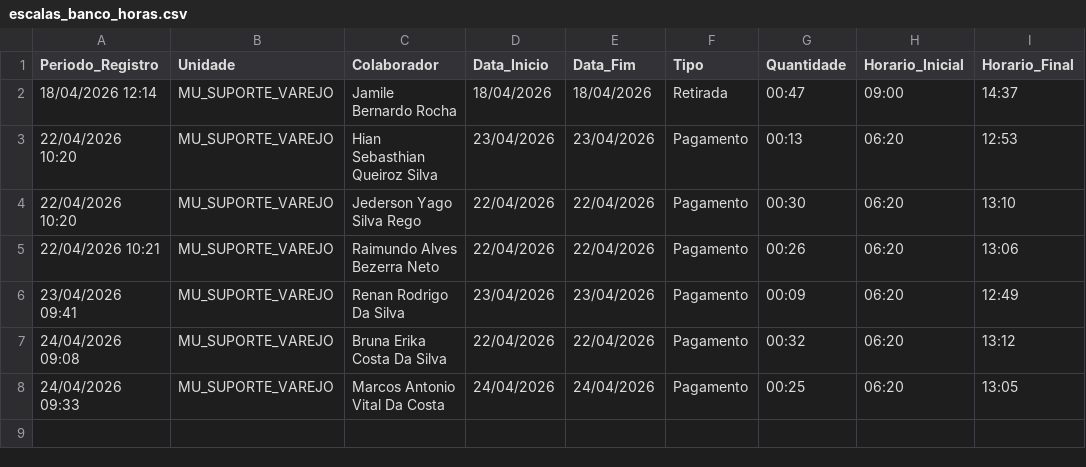
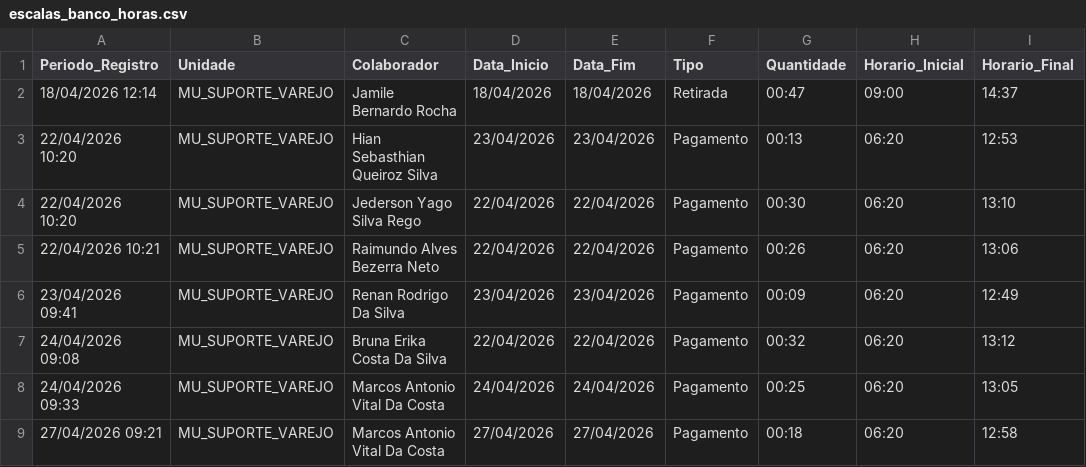
Before and after one commit to krepss/brisanet-dashboard, a CSV file: escalas_banco_horas.csv, drawn as a sheet; the diff names each change by its address in the sheet, - before the commit and + after, or states it on an @@ line.

```diff
--- a/escalas_banco_horas.csv
+++ b/escalas_banco_horas.csv
+row 9: 27/04/2026 09:21 | MU_SUPORTE_VAREJO | Marcos Antonio Vital Da Costa | 27/04/2026 | 27/04/2026 | Pagamento | 00:18 | 06:20 | 12:58
```
